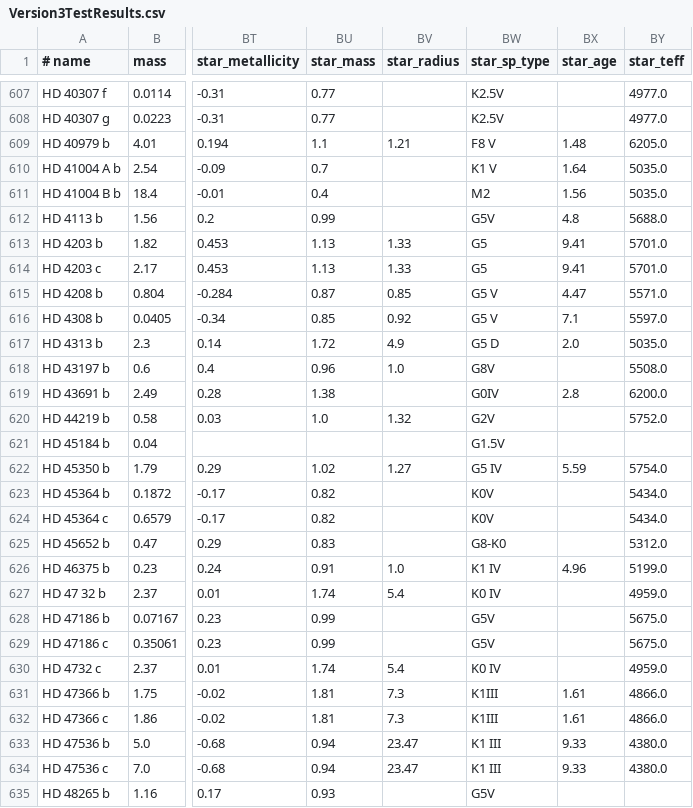
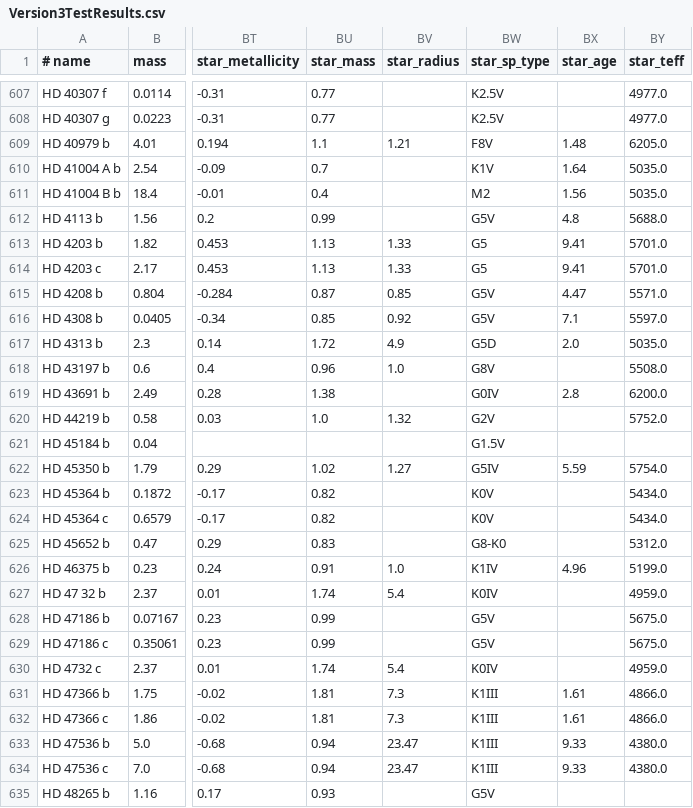
Before and after one commit to RichardWBradshaw/ExoplanetLibrary, a CSV file: ProgramData/Exoplanet Library/csv's/_UnitTestData/Version3TestResults.csv, drawn as a sheet; only a part is shown, gaps mark what is left out; the diff covers the shown part only; the diff names each change by its address in the sheet, - before the commit and + after, or states it on an @@ line.

```diff
--- a/ProgramData/Exoplanet Library/csv's/_UnitTestData/Version3TestResults.csv
+++ b/ProgramData/Exoplanet Library/csv's/_UnitTestData/Version3TestResults.csv
-BW609 (star_sp_type): F8 V
+BW609 (star_sp_type): F8V
-BW610 (star_sp_type): K1 V
+BW610 (star_sp_type): K1V
-BW615:BW616 (star_sp_type): G5 V
+BW615:BW616 (star_sp_type): G5V
-BW617 (star_sp_type): G5 D
+BW617 (star_sp_type): G5D
-BW622 (star_sp_type): G5 IV
+BW622 (star_sp_type): G5IV
-BW626 (star_sp_type): K1 IV
+BW626 (star_sp_type): K1IV
-BW627 (star_sp_type): K0 IV
+BW627 (star_sp_type): K0IV
-BW630 (star_sp_type): K0 IV
+BW630 (star_sp_type): K0IV
-BW633:BW634 (star_sp_type): K1 III
+BW633:BW634 (star_sp_type): K1III
```
Also changed, not shown: 129 edited cells elsewhere in this file, ProgramData/Exoplanet Library/csv's/_UnitTestData/Version2TestResults.csv, 55 other files.
